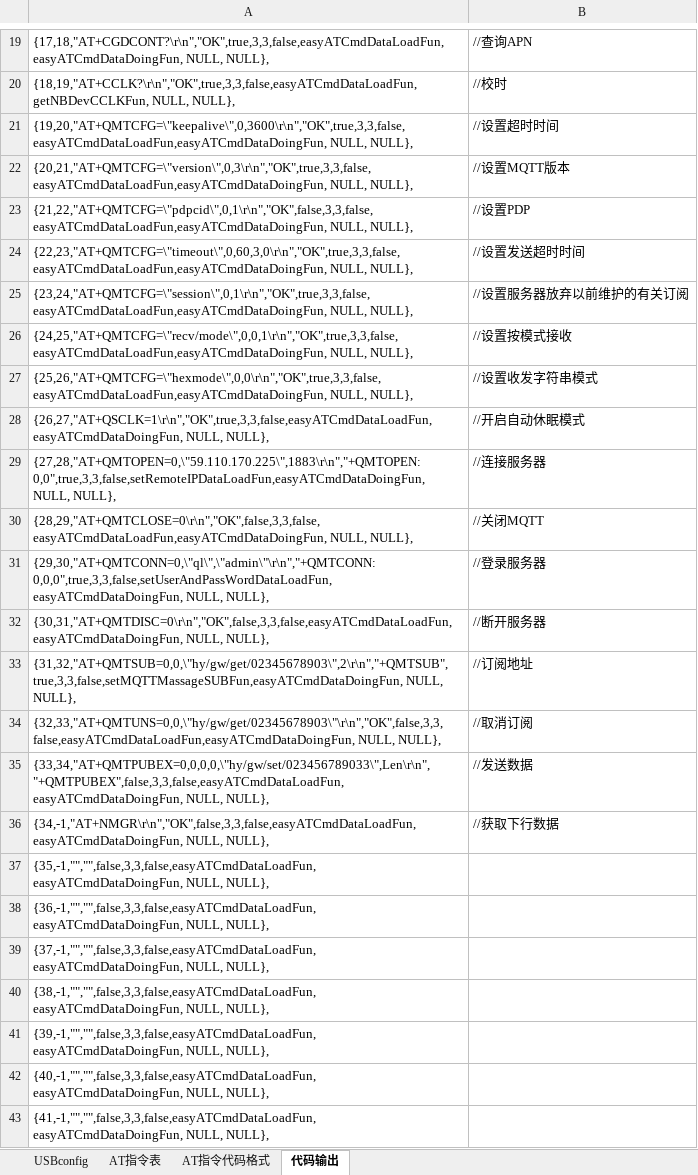
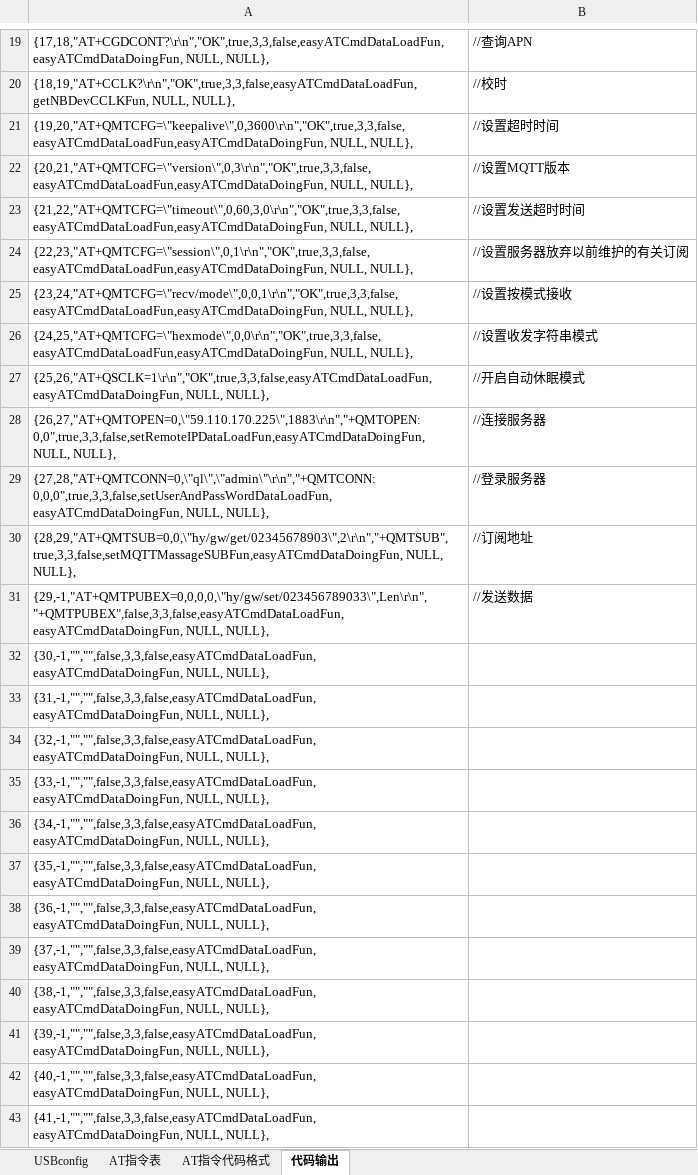
Before and after one commit to chaimark/C_Quiz, an Excel workbook: 输出时间设置命令.xlsm, sheet 代码输出, drawn as a sheet; only a part is shown, gaps mark what is left out; values as stored, in another font and other column widths than the file's, no borders; removed rows and columns are numbered as before the commit, all else as after; the diff names each change by its address in the sheet, - before the commit and + after, or states it on an @@ line.

```diff
--- a/输出时间设置命令.xlsm (sheet 代码输出)
+++ b/输出时间设置命令.xlsm (sheet 代码输出)
-row 23: {21,22,"AT+QMTCFG=\"pdpcid\",0,1\r\n","OK",false,3,3,false,easyATCmdDataLoadFun,easyATCmdDataDoingFun, NULL, NULL}, | //设置PDP
-A23: {22,23,"AT+QMTCFG=\"timeout\",0,60,3,0\r\n","OK",true,3,3,false,easyATCmdDataLoadFun,easyATCmdDataDoingFun, NULL, NULL},
+A23: {21,22,"AT+QMTCFG=\"timeout\",0,60,3,0\r\n","OK",true,3,3,false,easyATCmdDataLoadFun,easyATCmdDataDoingFun, NULL, NULL},
-A24: {23,24,"AT+QMTCFG=\"session\",0,1\r\n","OK",true,3,3,false,easyATCmdDataLoadFun,easyATCmdDataDoingFun, NULL, NULL},
+A24: {22,23,"AT+QMTCFG=\"session\",0,1\r\n","OK",true,3,3,false,easyATCmdDataLoadFun,easyATCmdDataDoingFun, NULL, NULL},
-A25: {24,25,"AT+QMTCFG=\"recv/mode\",0,0,1\r\n","OK",true,3,3,false,easyATCmdDataLoadFun,easyATCmdDataDoingFun, NULL, NULL},
+A25: {23,24,"AT+QMTCFG=\"recv/mode\",0,0,1\r\n","OK",true,3,3,false,easyATCmdDataLoadFun,easyATCmdDataDoingFun, NULL, NULL},
-A26: {25,26,"AT+QMTCFG=\"hexmode\",0,0\r\n","OK",true,3,3,false,easyATCmdDataLoadFun,easyATCmdDataDoingFun, NULL, NULL},
+A26: {24,25,"AT+QMTCFG=\"hexmode\",0,0\r\n","OK",true,3,3,false,easyATCmdDataLoadFun,easyATCmdDataDoingFun, NULL, NULL},
-A27: {26,27,"AT+QSCLK=1\r\n","OK",true,3,3,false,easyATCmdDataLoadFun,easyATCmdDataDoingFun, NULL, NULL},
+A27: {25,26,"AT+QSCLK=1\r\n","OK",true,3,3,false,easyATCmdDataLoadFun,easyATCmdDataDoingFun, NULL, NULL},
-A28: {27,28,"AT+QMTOPEN=0,\"59.110.170.225\",1883\r\n","+QMTOPEN: 0,0",true,3,3,false,setRemoteIPDataLoadFun,easyATCmdDataDoingFun, NULL,…
+A28: {26,27,"AT+QMTOPEN=0,\"59.110.170.225\",1883\r\n","+QMTOPEN: 0,0",true,3,3,false,setRemoteIPDataLoadFun,easyATCmdDataDoingFun, NULL,…
-row 30: {28,29,"AT+QMTCLOSE=0\r\n","OK",false,3,3,false,easyATCmdDataLoadFun,easyATCmdDataDoingFun, NULL, NULL}, | //关闭MQTT
-A29: {29,30,"AT+QMTCONN=0,\"ql\",\"admin\"\r\n","+QMTCONN: 0,0,0",true,3,3,false,setUserAndPassWordDataLoadFun,easyATCmdDataDoingFun, NULL,…
+A29: {27,28,"AT+QMTCONN=0,\"ql\",\"admin\"\r\n","+QMTCONN: 0,0,0",true,3,3,false,setUserAndPassWordDataLoadFun,easyATCmdDataDoingFun, NULL,…
-row 32: {30,31,"AT+QMTDISC=0\r\n","OK",false,3,3,false,easyATCmdDataLoadFun,easyATCmdDataDoingFun, NULL, NULL}, | //断开服务器
-A30: {31,32,"AT+QMTSUB=0,0,\"hy/gw/get/02345678903\",2\r\n","+QMTSUB",true,3,3,false,setMQTTMassageSUBFun,easyATCmdDataDoingFun, NULL, NULL},
+A30: {28,29,"AT+QMTSUB=0,0,\"hy/gw/get/02345678903\",2\r\n","+QMTSUB",true,3,3,false,setMQTTMassageSUBFun,easyATCmdDataDoingFun, NULL, NULL},
-row 34: {32,33,"AT+QMTUNS=0,0,\"hy/gw/get/02345678903\"\r\n","OK",false,3,3,false,easyATCmdDataLoadFun,easyATCmdDataDoingFun, NULL, NULL}, | //取消订阅
-A31: {33,34,"AT+QMTPUBEX=0,0,0,0,\"hy/gw/set/023456789033\",Len\r\n","+QMTPUBEX",false,3,3,false,easyATCmdDataLoadFun,easyATCmdDataDoingFun, NULL, NULL},
+A31: {29,-1,"AT+QMTPUBEX=0,0,0,0,\"hy/gw/set/023456789033\",Len\r\n","+QMTPUBEX",false,3,3,false,easyATCmdDataLoadFun,easyATCmdDataDoingFun, NULL, NULL},
-row 36: {34,-1,"AT+NMGR\r\n","OK",false,3,3,false,easyATCmdDataLoadFun,easyATCmdDataDoingFun, NULL, NULL}, | //获取下行数据
+row 32: {30,-1,"","",false,3,3,false,easyATCmdDataLoadFun,easyATCmdDataDoingFun, NULL, NULL},
+row 33: {31,-1,"","",false,3,3,false,easyATCmdDataLoadFun,easyATCmdDataDoingFun, NULL, NULL},
+row 34: {32,-1,"","",false,3,3,false,easyATCmdDataLoadFun,easyATCmdDataDoingFun, NULL, NULL},
+row 35: {33,-1,"","",false,3,3,false,easyATCmdDataLoadFun,easyATCmdDataDoingFun, NULL, NULL},
+row 36: {34,-1,"","",false,3,3,false,easyATCmdDataLoadFun,easyATCmdDataDoingFun, NULL, NULL},
```
Also changed, not shown: sheet AT指令代码格式, sheet AT指令表, formulas that keep their value.
